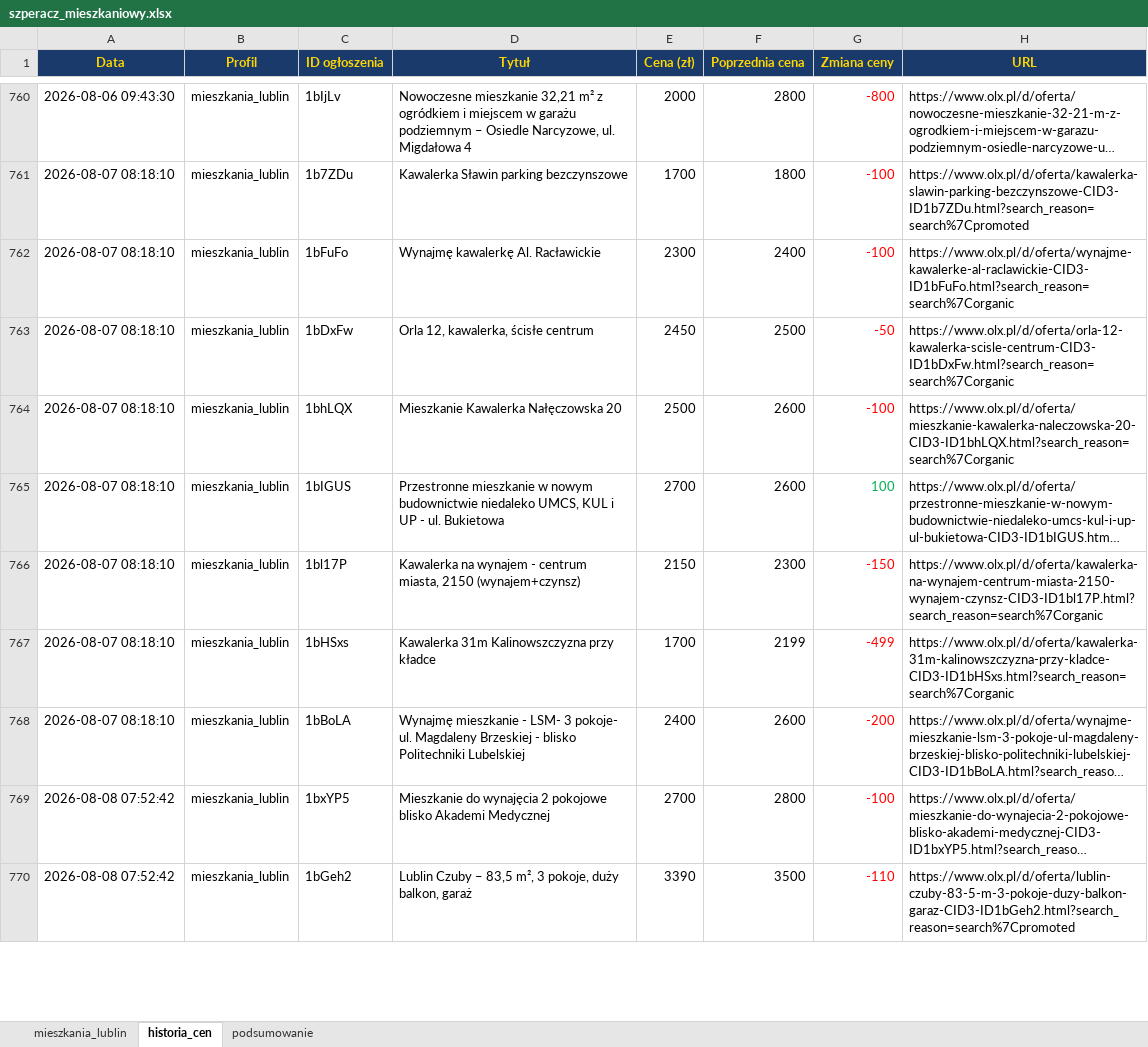
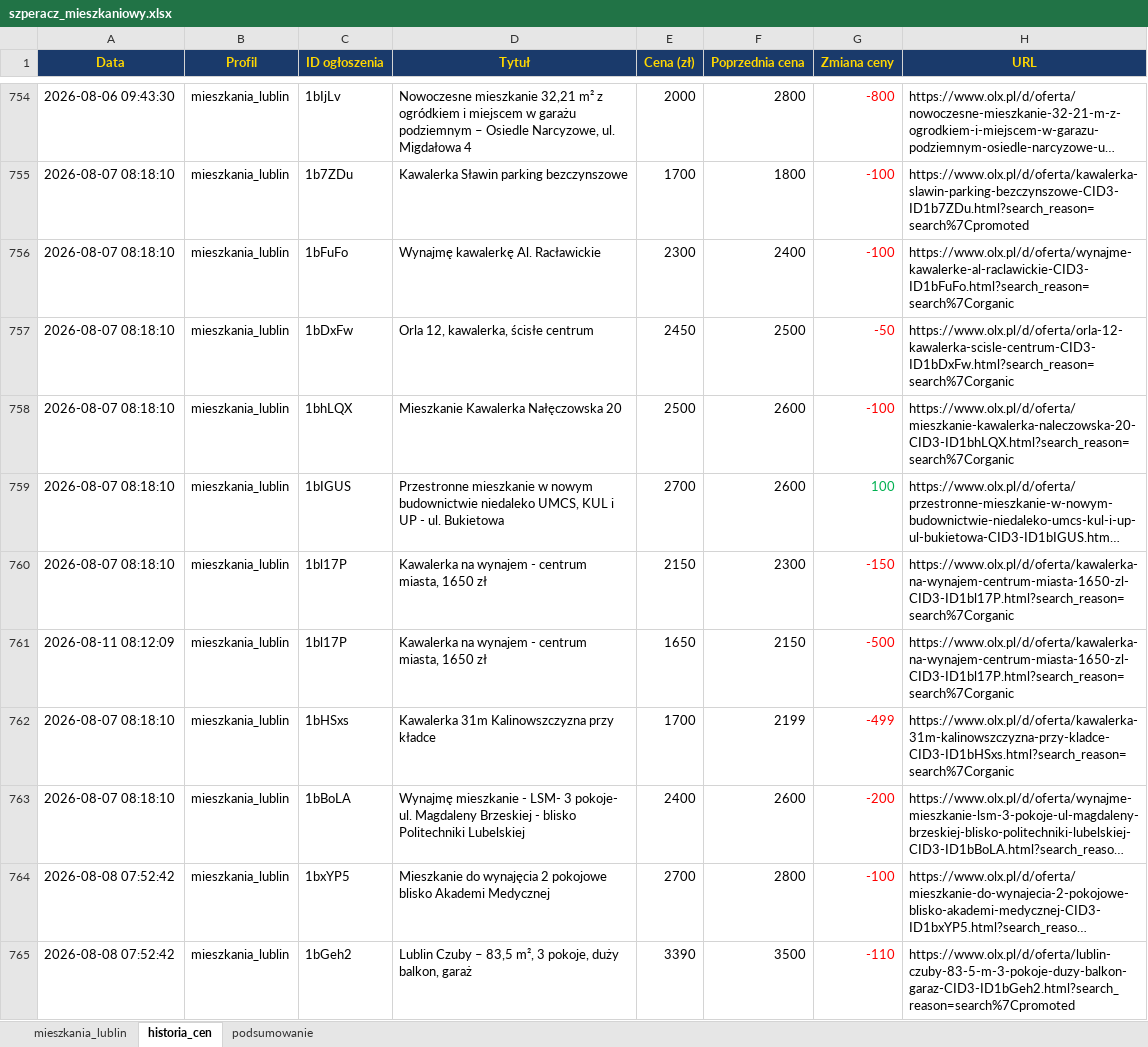
Before and after one commit to Bonaventura-EW/SZPERACZ-MIESZKANIOWY, an Excel workbook: data/szperacz_mieszkaniowy.xlsx, sheet historia_cen, drawn as a sheet; only a part is shown, gaps mark what is left out; long unchanged cells end in …; values as stored, in another font and other column widths than the file's, no borders; addresses are those after the commit; the diff covers the shown part only; the diff names each change by its address in the sheet, - before the commit and + after, or states it on an @@ line.

```diff
--- a/data/szperacz_mieszkaniowy.xlsx (sheet historia_cen)
+++ b/data/szperacz_mieszkaniowy.xlsx (sheet historia_cen)
-D760 (Tytuł): …centrum miasta, 2150 (wynajem+czynsz)
+D760 (Tytuł): …centrum miasta, 1650 zł
-H760 (URL): https://www.olx.pl/d/oferta/kawalerka-na-wynajem-centrum-miasta-2150-wynajem-czynsz-CID3-ID1bl17P.html?search_reason=search%7Corganic
+H760 (URL): https://www.olx.pl/d/oferta/kawalerka-na-wynajem-centrum-miasta-1650-zl-CID3-ID1bl17P.html?search_reason=search%7Corganic
+row 761: 2026-08-11 08:12:09 | mieszkania_lublin | 1bl17P | Kawalerka na wynajem - centrum miasta, 1650 zł | 1650 | 2150 | -500 | https://www.olx.pl/d/oferta/kawalerka-na-wynajem-centrum-miasta-1650-zl-CID3-ID1bl17P.html?search_reason=search%7Corganic
```
Also changed, not shown: 11 added rows, 7 removed rows and 24 edited cells elsewhere in this sheet, sheet mieszkania_lublin, sheet podsumowanie, 4 other files.
